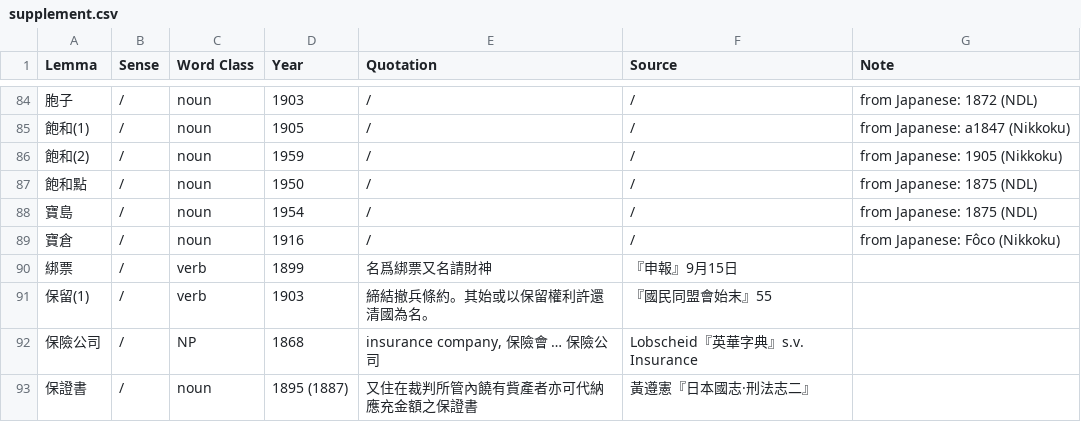
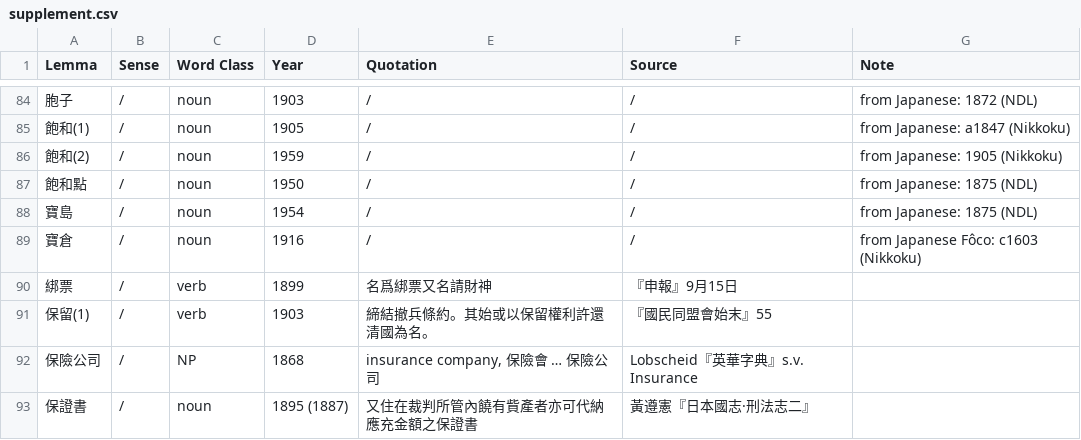
Before and after one commit to t18d/HuangSupplement, a CSV file: supplement.csv, drawn as a sheet; only a part is shown, gaps mark what is left out; the diff names each change by its address in the sheet, - before the commit and + after, or states it on an @@ line.

Commit message:
Add date for 寶倉

```diff
--- a/supplement.csv
+++ b/supplement.csv
-G89 (Note): from Japanese: Fôco (Nikkoku)
+G89 (Note): from Japanese Fôco: c1603 (Nikkoku)
```
